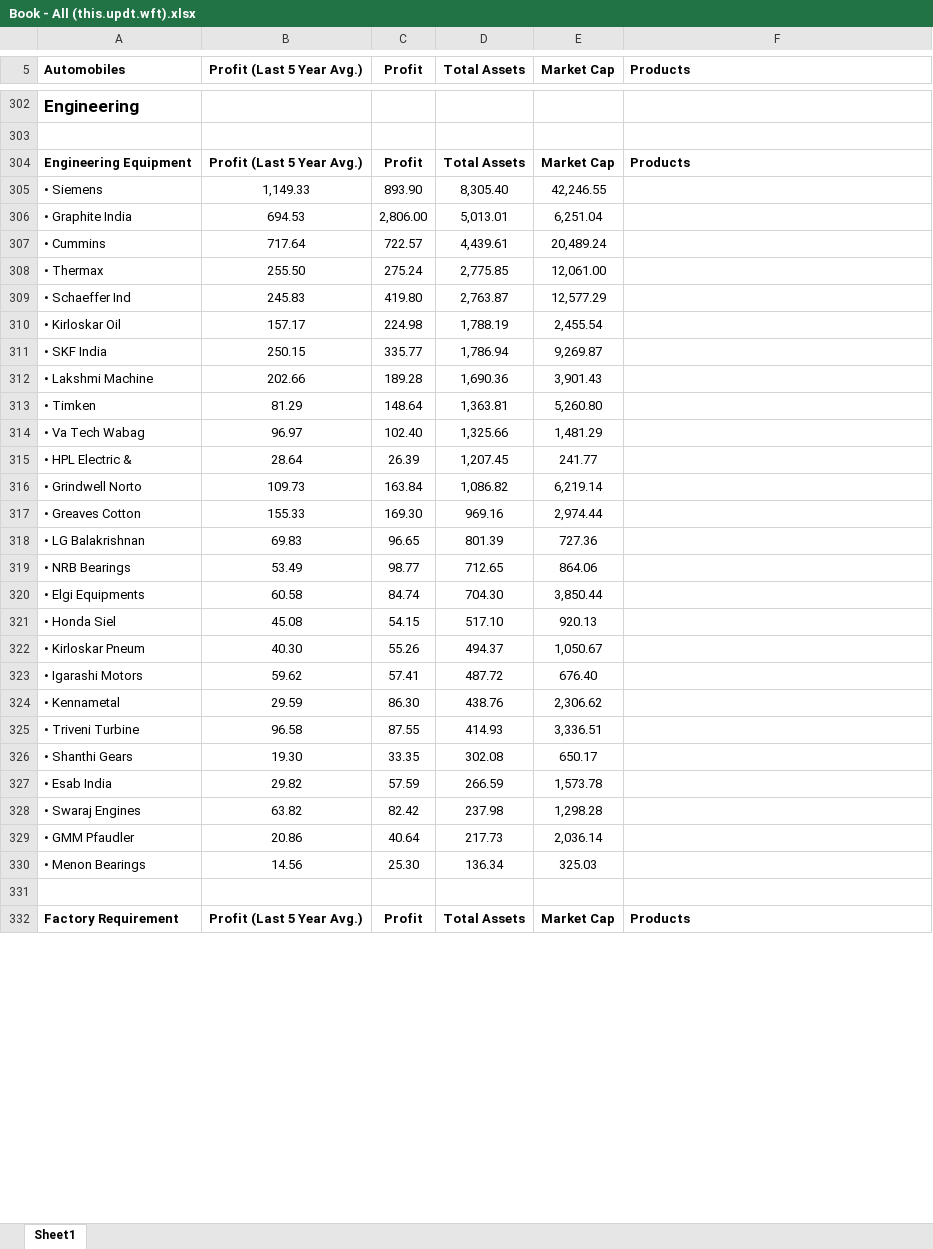
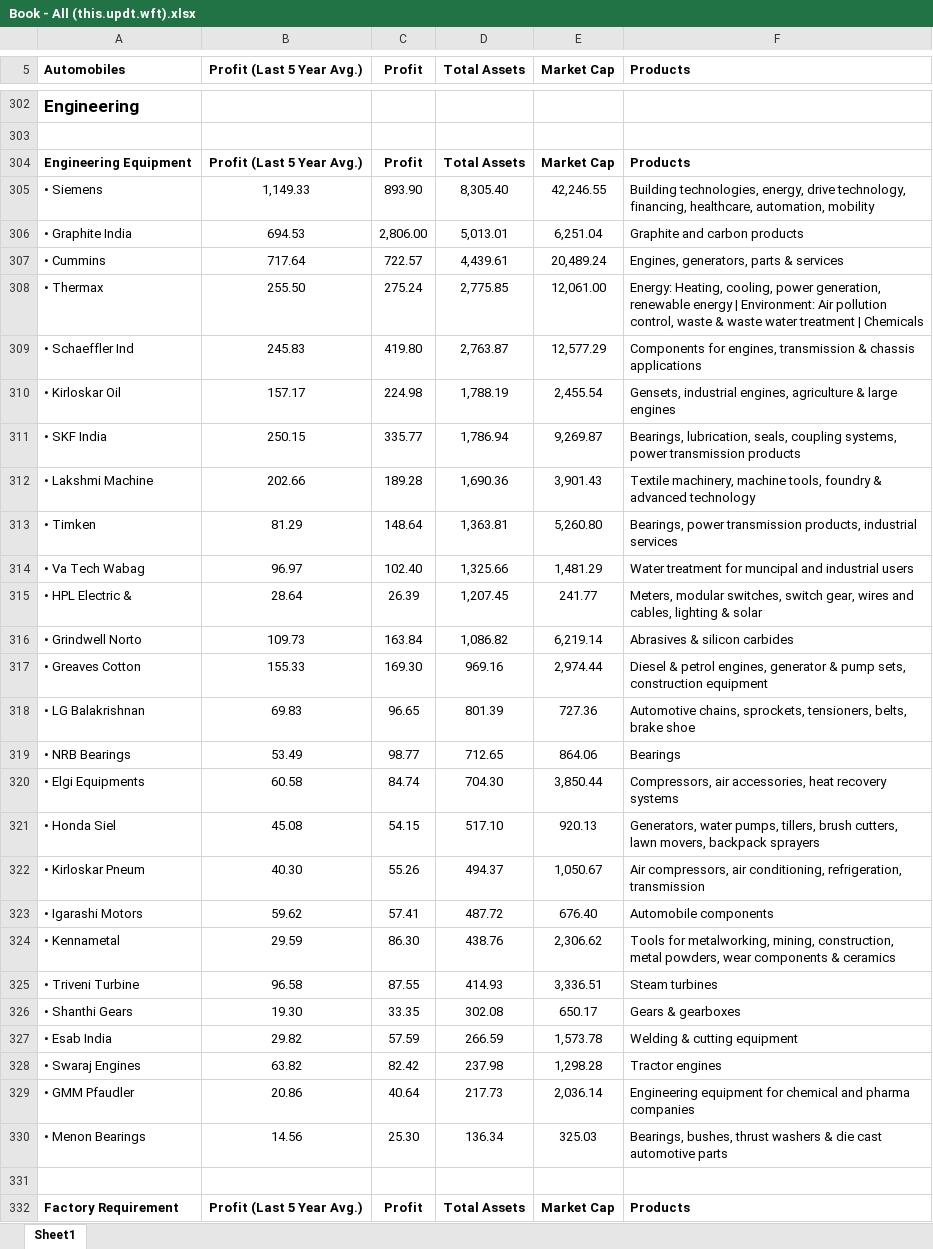
Before and after one commit to rajkamal3/Market, an Excel workbook: Book - All (this.updt.wft).xlsx, sheet Sheet1, drawn as a sheet; only a part is shown, gaps mark what is left out; values as stored, in another font and other column widths than the file's, no borders; the diff covers the shown part only; the diff names each change by its address in the sheet, - before the commit and + after, or states it on an @@ line.

Commit message:
Add files via upload

```diff
--- a/Book - All (this.updt.wft).xlsx (sheet Sheet1)
+++ b/Book - All (this.updt.wft).xlsx (sheet Sheet1)
-F305 (Products): (empty)
+F305 (Products): Building technologies, energy, drive technology, financing, healthcare, automation, mobility
-F306 (Products): (empty)
+F306 (Products): Graphite and carbon products
-F307 (Products): (empty)
+F307 (Products): Engines, generators, parts & services
-F308 (Products): (empty)
+F308 (Products): Energy: Heating, cooling, power generation, renewable energy | Environment: Air pollution control, waste & waste water treatment | Chemicals
-A309 (Automobiles): • Schaeffer Ind
+A309 (Automobiles): • Schaeffler Ind
-F309 (Products): (empty)
+F309 (Products): Components for engines, transmission & chassis applications
-F310 (Products): (empty)
+F310 (Products): Gensets, industrial engines, agriculture & large engines
-F311 (Products): (empty)
+F311 (Products): Bearings, lubrication, seals, coupling systems, power transmission products
-F312 (Products): (empty)
+F312 (Products): Textile machinery, machine tools, foundry & advanced technology
-F313 (Products): (empty)
+F313 (Products): Bearings, power transmission products, industrial services
-F314 (Products): (empty)
+F314 (Products): Water treatment for muncipal and industrial users
-F315 (Products): (empty)
+F315 (Products): Meters, modular switches, switch gear, wires and cables, lighting & solar
-F316 (Products): (empty)
+F316 (Products): Abrasives & silicon carbides
-F317 (Products): (empty)
+F317 (Products): Diesel & petrol engines, generator & pump sets, construction equipment
-F318 (Products): (empty)
+F318 (Products): Automotive chains, sprockets, tensioners, belts, brake shoe
-F319 (Products): (empty)
+F319 (Products): Bearings
-F320 (Products): (empty)
+F320 (Products): Compressors, air accessories, heat recovery systems
-F321 (Products): (empty)
+F321 (Products): Generators, water pumps, tillers, brush cutters, lawn movers, backpack sprayers
-F322 (Products): (empty)
+F322 (Products): Air compressors, air conditioning, refrigeration, transmission
-F323 (Products): (empty)
+F323 (Products): Automobile components
-F324 (Products): (empty)
+F324 (Products): Tools for metalworking, mining, construction, metal powders, wear components & ceramics
-F325 (Products): (empty)
+F325 (Products): Steam turbines
-F326 (Products): (empty)
+F326 (Products): Gears & gearboxes
-F327 (Products): (empty)
+F327 (Products): Welding & cutting equipment
-F328 (Products): (empty)
+F328 (Products): Tractor engines
-F329 (Products): (empty)
+F329 (Products): Engineering equipment for chemical and pharma companies
-F330 (Products): (empty)
+F330 (Products): Bearings, bushes, thrust washers & die cast automotive parts
```
Also changed, not shown: 5 added rows, 16 removed rows, 1 moved row and 78 edited cells elsewhere in this sheet.
